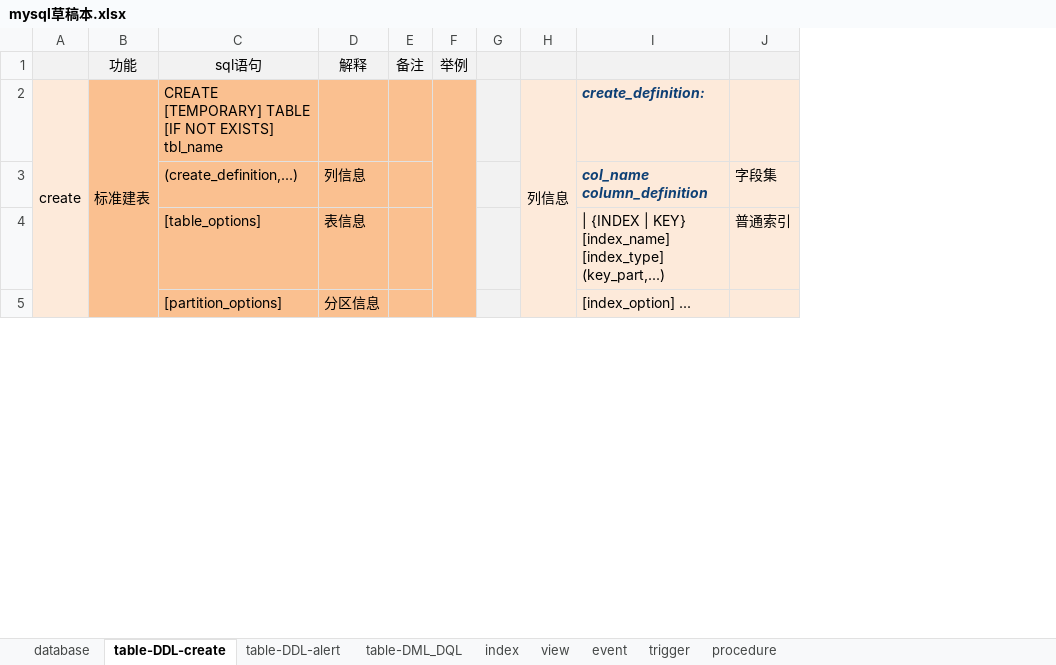
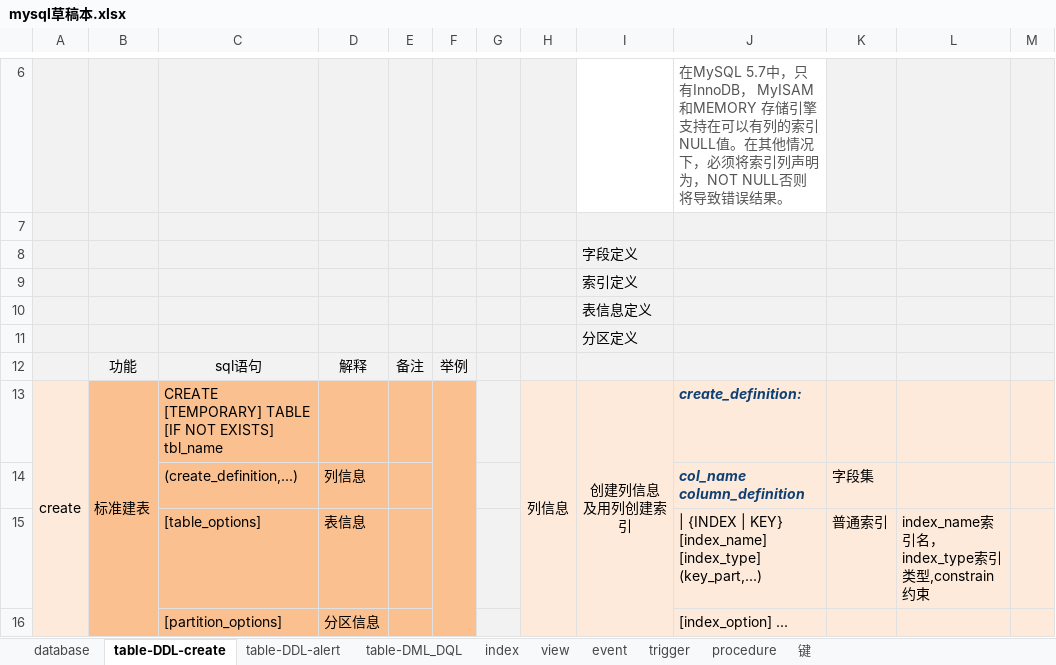
Before and after one commit to flancklin/winchm, an Excel workbook: 临时文件/mysql草稿本.xlsx, sheet table-DDL-create, drawn as a sheet; only a part is shown, gaps mark what is left out; values as stored, in another font and other column widths than the file's, no borders; ↵ is a line break in a cell; the diff covers the shown part only; the diff names each change by its address in the sheet, - before the commit and + after, or states it on an @@ line.

```diff
--- a/临时文件/mysql草稿本.xlsx (sheet table-DDL-create)
+++ b/临时文件/mysql草稿本.xlsx (sheet table-DDL-create)
+sheet tab: 键
+column I, row 13: 创建列信息 ↵ 及用列创建索引
+column L, row 15: index_name索引名，index_type索引类型,constrain约束
+column M, empty
+row 6:  |  |  |  |  |  |  |  |  | 在MySQL 5.7中，只有InnoDB， MyISAM和MEMORY 存储引擎支持在可以有列的索引 NULL值。在其他情况下，必须将索引列声明为，NOT NULL否则将导致错误结果。
+row 7: (empty)
+row 8:  |  |  |  |  |  |  |  | 字段定义
+row 9:  |  |  |  |  |  |  |  | 索引定义
+row 10:  |  |  |  |  |  |  |  | 表信息定义
+row 11:  |  |  |  |  |  |  |  | 分区定义
```
Also changed, not shown: 5 added rows, 27 edited cells and merged cells elsewhere in this sheet, 5 other files.
